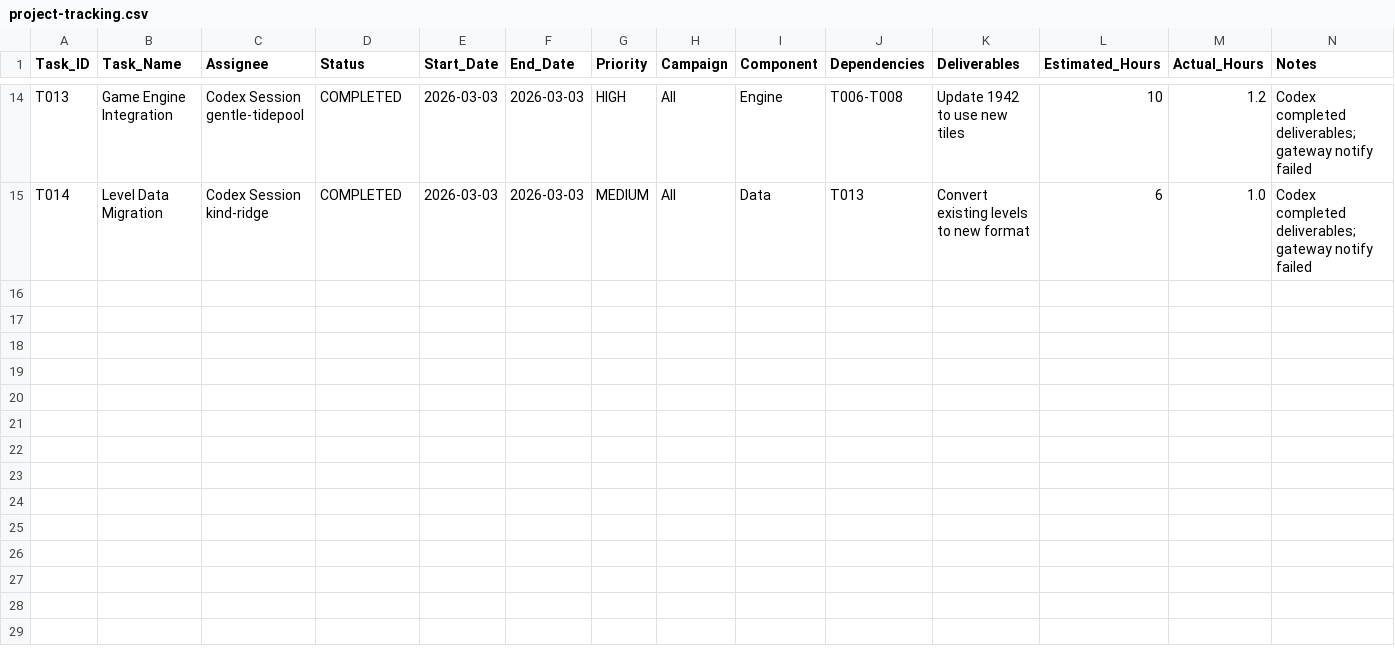
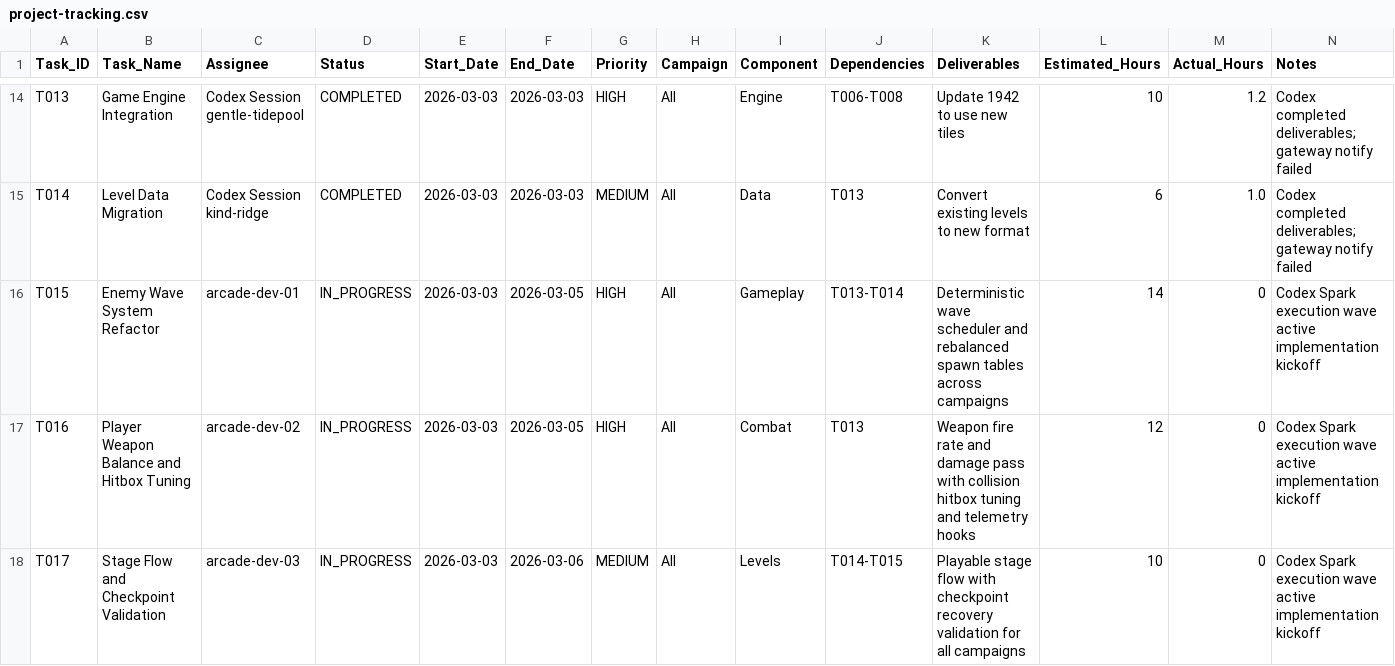
Before and after one commit to joenewbry/openarcade, a CSV file: 1942/project-tracking.csv, drawn as a sheet; only a part is shown, gaps mark what is left out; rows hold the shown columns only; the diff names each change by its address in the sheet, - before the commit and + after, or states it on an @@ line.

Commit message:
1942: PM kickoff for Codex Spark execution wave

```diff
--- a/1942/project-tracking.csv
+++ b/1942/project-tracking.csv
+row 16: T015 | Enemy Wave System Refactor | arcade-dev-01 | IN_PROGRESS | 2026-03-03 | 2026-03-05 | HIGH | All | Gameplay | T013-T014 | Deterministic wave scheduler and rebalanced spawn tables across campaigns | 14 | 0 | Codex Spark execution wave active implementation kickoff
+row 17: T016 | Player Weapon Balance and Hitbox Tuning | arcade-dev-02 | IN_PROGRESS | 2026-03-03 | 2026-03-05 | HIGH | All | Combat | T013 | Weapon fire rate and damage pass with collision hitbox tuning and telemetry hooks | 12 | 0 | Codex Spark execution wave active implementation kickoff
+row 18: T017 | Stage Flow and Checkpoint Validation | arcade-dev-03 | IN_PROGRESS | 2026-03-03 | 2026-03-06 | MEDIUM | All | Levels | T014-T015 | Playable stage flow with checkpoint recovery validation for all campaigns | 10 | 0 | Codex Spark execution wave active implementation kickoff
```
Also changed, not shown: 1 other file.
